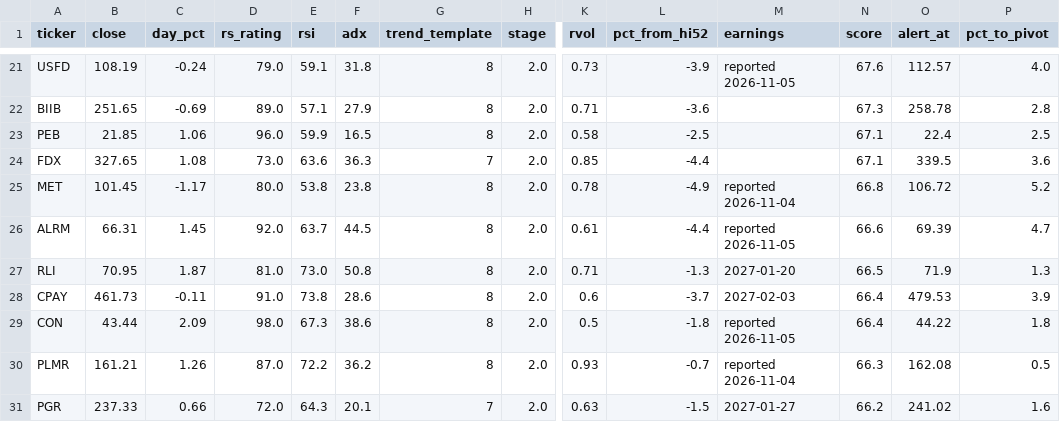
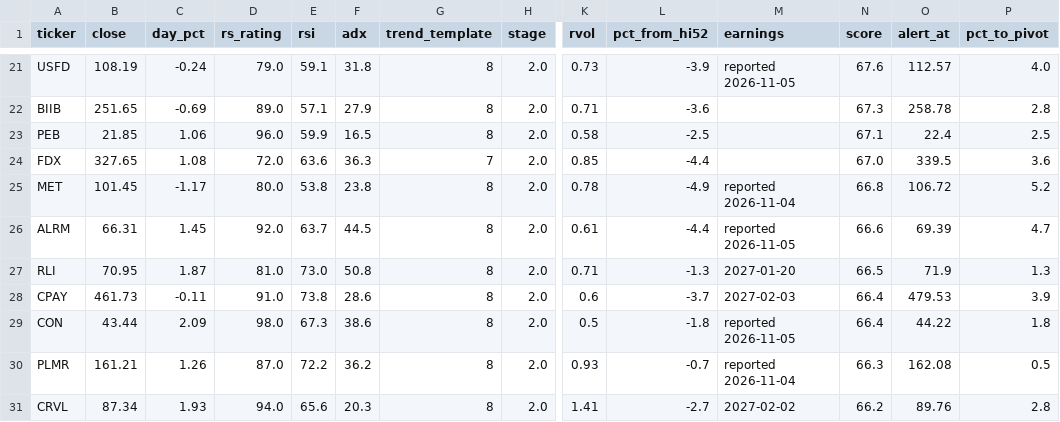
Before and after one commit to somashekarpoojahs/Stocks, a CSV file: scans/2026-11-16/watch_2026-11-16.csv, drawn as a sheet; only a part is shown, gaps mark what is left out; removed rows and columns are numbered as before the commit, all else as after; rows hold the shown columns only; the diff names each change by its address in the sheet, - before the commit and + after, or states it on an @@ line.

```diff
--- a/scans/2026-11-16/watch_2026-11-16.csv
+++ b/scans/2026-11-16/watch_2026-11-16.csv
-D24 (rs_rating): 73.0
+D24 (rs_rating): 72.0
-N24 (score): 67.1
+N24 (score): 67.0
-row 31: PGR | 237.33 | 0.66 | 72.0 | 64.3 | 20.1 | 7 | 2.0 | 0.63 | -1.5 | 2027-01-27 | 66.2 | 241.02 | 1.6
+row 31: CRVL | 87.34 | 1.93 | 94.0 | 65.6 | 20.3 | 8 | 2.0 | 1.41 | -2.7 | 2027-02-02 | 66.2 | 89.76 | 2.8
```
Also changed, not shown: scans/2026-11-16/restart_watch_2026-11-16.csv, scans/latest_restart_watch.csv, 5 other files.
